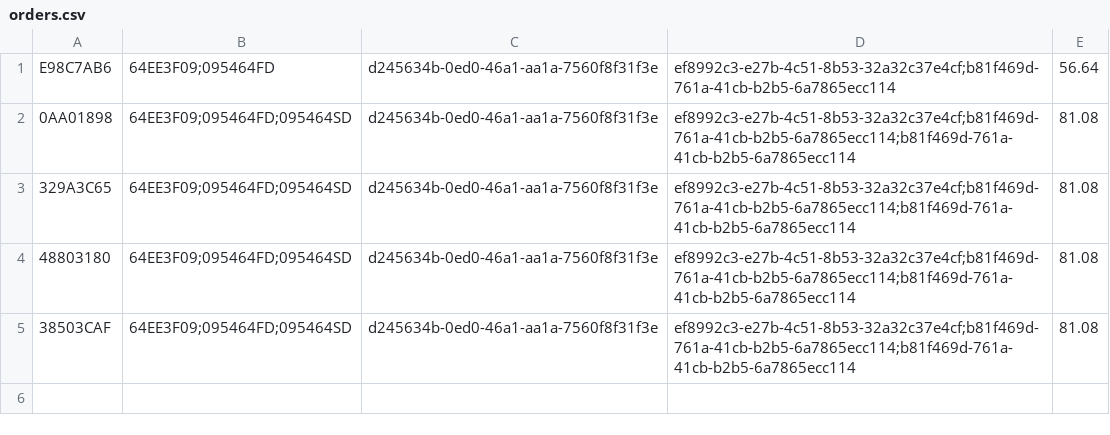
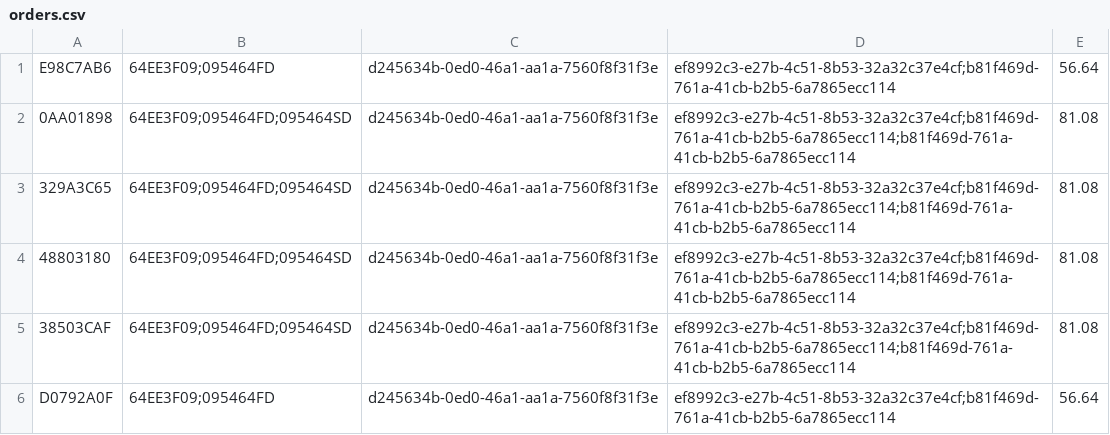
Before and after one commit to blackkspydo/java-texas, a CSV file: HamroBazar/src/db/orders.csv, drawn as a sheet.

```diff
--- a/HamroBazar/src/db/orders.csv
+++ b/HamroBazar/src/db/orders.csv
@@ -5 +5,2 @@ E98C7AB6,64EE3F09;095464FD,d245634b-0ed0-46a1-aa1a-7560f8f31f3e,ef8992c3-e27b-4c
 38503CAF,64EE3F09;095464FD;095464SD,d245634b-0ed0-46a1-aa1a-7560f8f31f3e,ef8992c3-e27b-4c51-8b53-32a32c37e4cf;b81f469d-761a-41cb-b2b5-6a7865ecc114;b81f469d-761a-41cb-b2b5-6a7865ecc114,81.08
+D0792A0F,64EE3F09;095464FD,d245634b-0ed0-46a1-aa1a-7560f8f31f3e,ef8992c3-e27b-4c51-8b53-32a32c37e4cf;b81f469d-761a-41cb-b2b5-6a7865ecc114,56.64
```
Also changed, not shown: HamroBazar/src/db/user.csv, 1 other file.
